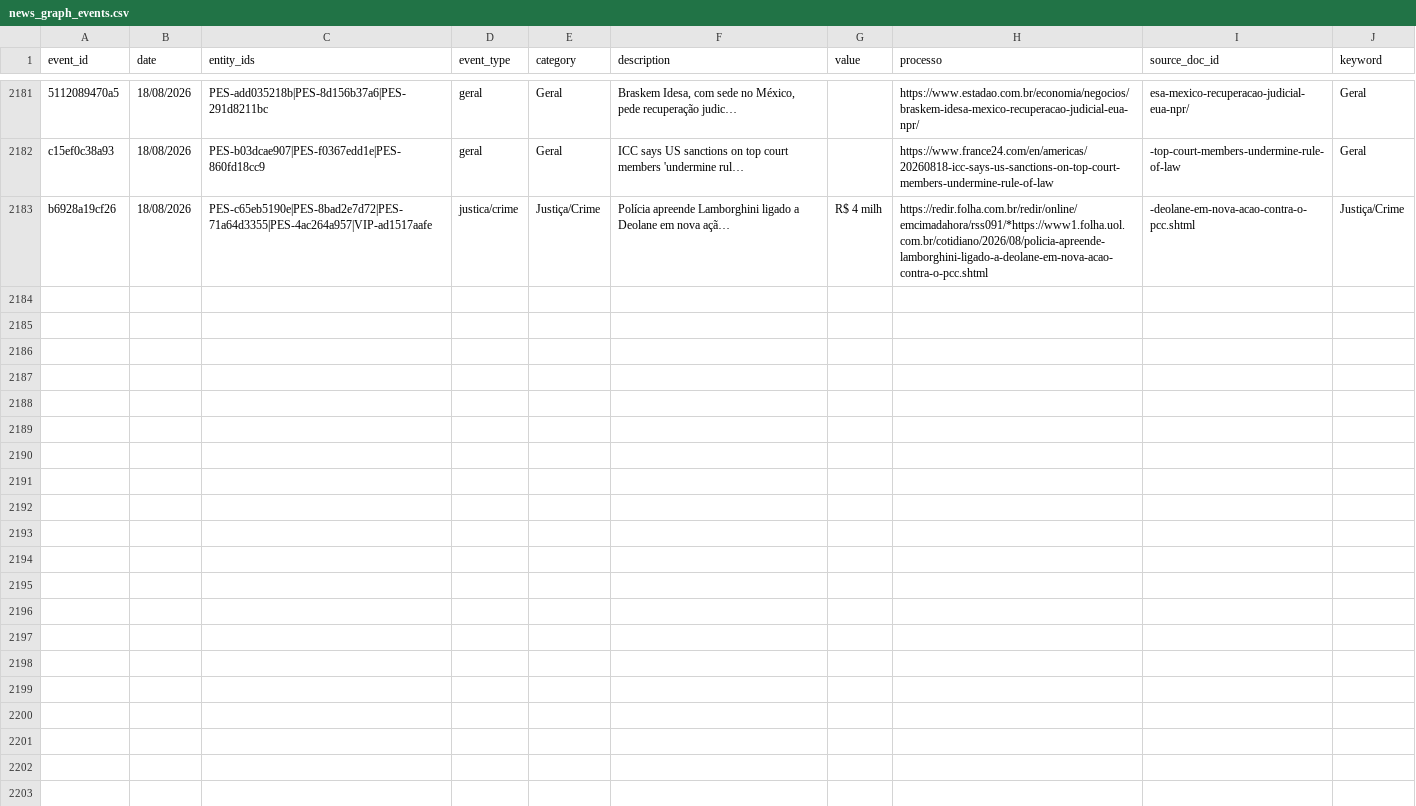
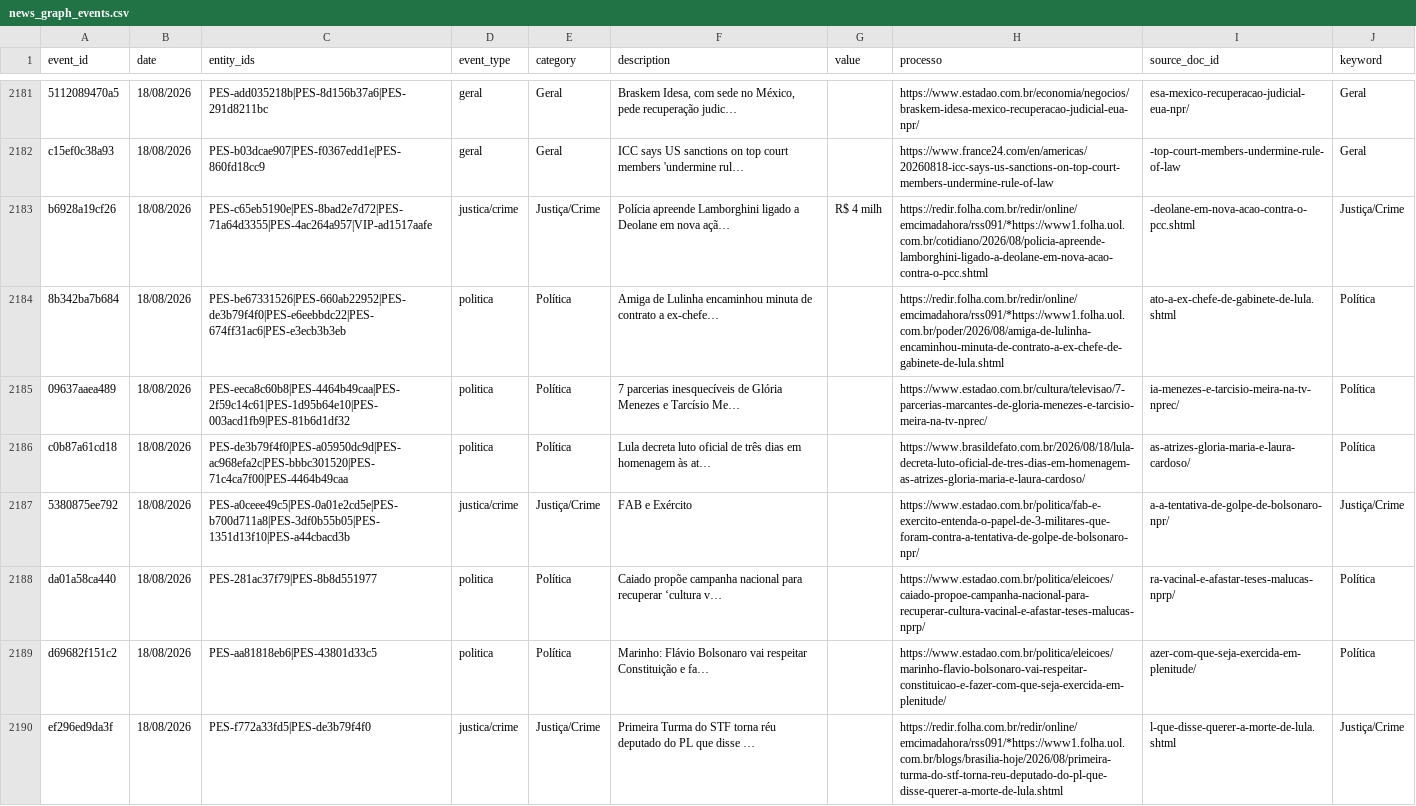
Before and after one commit to GuilhermeACRusso/monitor-de-not-cias, a CSV file: news_graph_events.csv, drawn as a sheet; only a part is shown, gaps mark what is left out; the diff covers the shown part only.

Commit message:
Update news ledger and entity graph

```diff
--- a/news_graph_events.csv
+++ b/news_graph_events.csv
@@ -2183 +2183,8 @@ c15ef0c38a93,18/08/2026,PES-b03dcae907|PES-f0367edd1e|PES-860fd18cc9,geral,Geral
 b6928a19cf26,18/08/2026,PES-c65eb5190e|PES-8bad2e7d72|PES-71a64d3355|PES-4ac264a957|VIP-ad1517aafe,justica/crime,Justiça/Crime,Polícia apreende Lamborghini ligado a Deolane em nova açã…,R$ 4 milh,https://redir.folha.com.br/redir/online/emcimadahora/rss091/*https://www1.folha.uol.com.br/cotidiano/2026/08/policia-apreende-lamborghini-ligado-a-deolane-em-nova-acao-contra-o-pcc.shtml,-deolane-em-nova-acao-contra-o-pcc.shtml,Justiça/Crime
+8b342ba7b684,18/08/2026,PES-be67331526|PES-660ab22952|PES-de3b79f4f0|PES-e6eebbdc22|PES-674ff31ac6|PES-e3ecb3b3eb,politica,Política,Amiga de Lulinha encaminhou minuta de contrato a ex-chefe…,,https://redir.folha.com.br/redir/online/emcimadahora/rss091/*https://www1.folha.uol.com.br/poder/2026/08/amiga-de-lulinha-encaminhou-minuta-de-contrato-a-ex-chefe-de-gabinete-de-lula.shtml,ato-a-ex-chefe-de-gabinete-de-lula.shtml,Política
+09637aaea489,18/08/2026,PES-eeca8c60b8|PES-4464b49caa|PES-2f59c14c61|PES-1d95b64e10|PES-003acd1fb9|PES-81b6d1df32,politica,Política,7 parcerias inesquecíveis de Glória Menezes e Tarcísio Me…,,https://www.estadao.com.br/cultura/televisao/7-parcerias-marcantes-de-gloria-menezes-e-tarcisio-meira-na-tv-nprec/,ia-menezes-e-tarcisio-meira-na-tv-nprec/,Política
+c0b87a61cd18,18/08/2026,PES-de3b79f4f0|PES-a05950dc9d|PES-ac968efa2c|PES-bbbc301520|PES-71c4ca7f00|PES-4464b49caa,politica,Política,Lula decreta luto oficial de três dias em homenagem às at…,,https://www.brasildefato.com.br/2026/08/18/lula-decreta-luto-oficial-de-tres-dias-em-homenagem-as-atrizes-gloria-maria-e-laura-cardoso/,as-atrizes-gloria-maria-e-laura-cardoso/,Política
+5380875ee792,18/08/2026,PES-a0ceee49c5|PES-0a01e2cd5e|PES-b700d711a8|PES-3df0b55b05|PES-1351d13f10|PES-a44cbacd3b,justica/crime,Justiça/Crime,FAB e Exército,,https://www.estadao.com.br/politica/fab-e-exercito-entenda-o-papel-de-3-militares-que-foram-contra-a-tentativa-de-golpe-de-bolsonaro-npr/,a-a-tentativa-de-golpe-de-bolsonaro-npr/,Justiça/Crime
+da01a58ca440,18/08/2026,PES-281ac37f79|PES-8b8d551977,politica,Política,Caiado propõe campanha nacional para recuperar ‘cultura v…,,https://www.estadao.com.br/politica/eleicoes/caiado-propoe-campanha-nacional-para-recuperar-cultura-vacinal-e-afastar-teses-malucas-nprp/,ra-vacinal-e-afastar-teses-malucas-nprp/,Política
+d69682f151c2,18/08/2026,PES-aa81818eb6|PES-43801d33c5,politica,Política,Marinho: Flávio Bolsonaro vai respeitar Constituição e fa…,,https://www.estadao.com.br/politica/eleicoes/marinho-flavio-bolsonaro-vai-respeitar-constituicao-e-fazer-com-que-seja-exercida-em-plenitude/,azer-com-que-seja-exercida-em-plenitude/,Política
+ef296ed9da3f,18/08/2026,PES-f772a33fd5|PES-de3b79f4f0,justica/crime,Justiça/Crime,Primeira Turma do STF torna réu deputado do PL que disse …,,https://redir.folha.com.br/redir/online/emcimadahora/rss091/*https://www1.folha.uol.com.br/blogs/brasilia-hoje/2026/08/primeira-turma-do-stf-torna-reu-deputado-do-pl-que-disse-querer-a-morte-de-lula.shtml,l-que-disse-querer-a-morte-de-lula.shtml,Justiça/Crime
```
Also changed, not shown: 7 added rows elsewhere in this file, news_graph_entities.csv, 2 other files.
